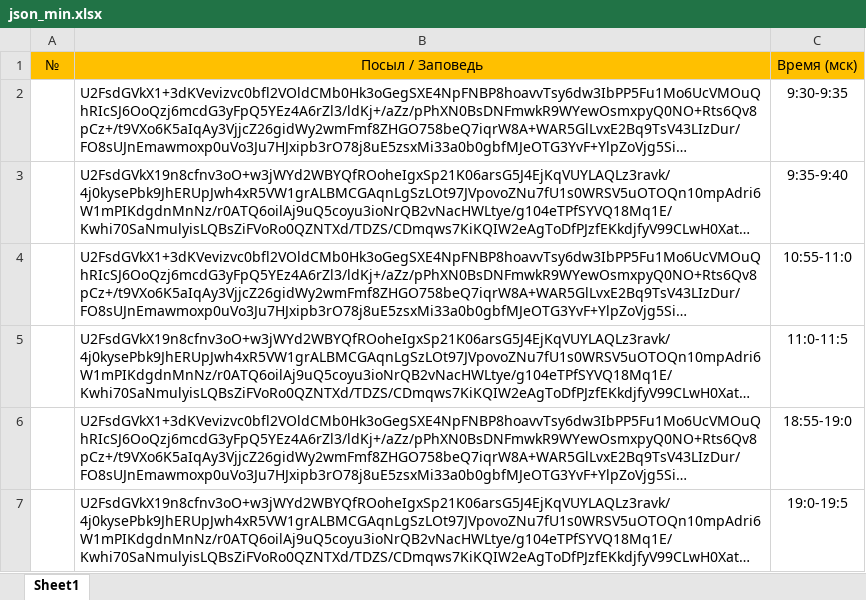
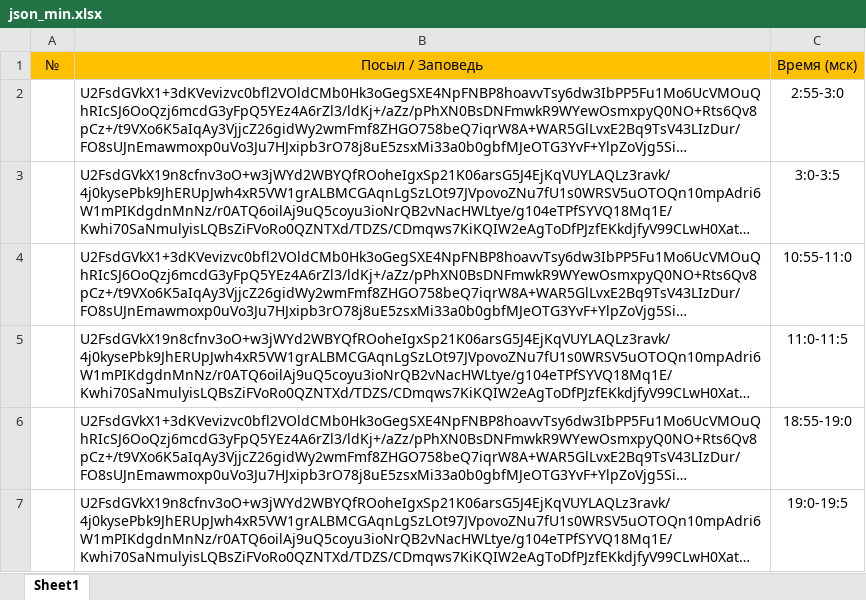
Before and after one commit to Dmitrynest2012/message-of-love, an Excel workbook: json_min.xlsx, sheet Sheet1, drawn as a sheet; long unchanged cells end in …; values as stored, in another font and other column widths than the file's, no borders; the diff names each change by its address in the sheet, - before the commit and + after, or states it on an @@ line.

Commit message:
Add files via upload

```diff
--- a/json_min.xlsx (sheet Sheet1)
+++ b/json_min.xlsx (sheet Sheet1)
-C2: 9:30-9:35
+C2: 2:55-3:0
-C3: 9:35-9:40
+C3: 3:0-3:5
```
